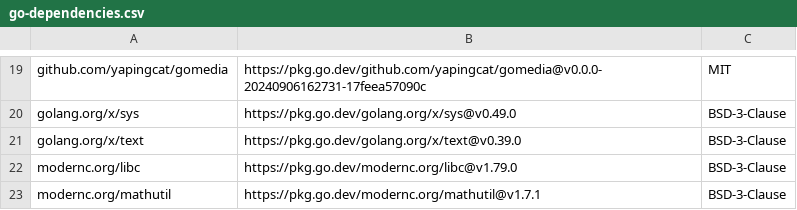
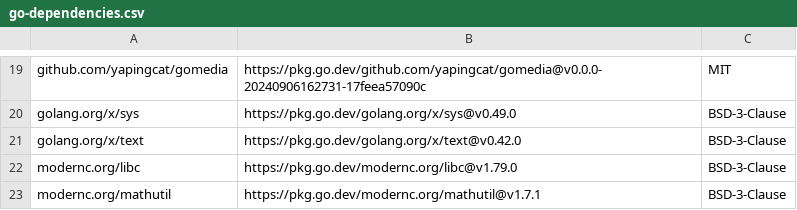
Before and after one commit to ajbergh/yt-dl-go, a CSV file: src/server/licenses/go-dependencies.csv, drawn as a sheet; only a part is shown, gaps mark what is left out.

Commit message:
chore(licenses): refresh x/text notice after Wails update

```diff
--- a/src/server/licenses/go-dependencies.csv
+++ b/src/server/licenses/go-dependencies.csv
@@ -20,3 +20,3 @@
 "golang.org/x/sys","https://pkg.go.dev/golang.org/x/sys@v0.49.0","BSD-3-Clause"
-"golang.org/x/text","https://pkg.go.dev/golang.org/x/text@v0.39.0","BSD-3-Clause"
+"golang.org/x/text","https://pkg.go.dev/golang.org/x/text@v0.42.0","BSD-3-Clause"
 "modernc.org/libc","https://pkg.go.dev/modernc.org/libc@v1.79.0","BSD-3-Clause"
```
Also changed, not shown: 1 other file.
